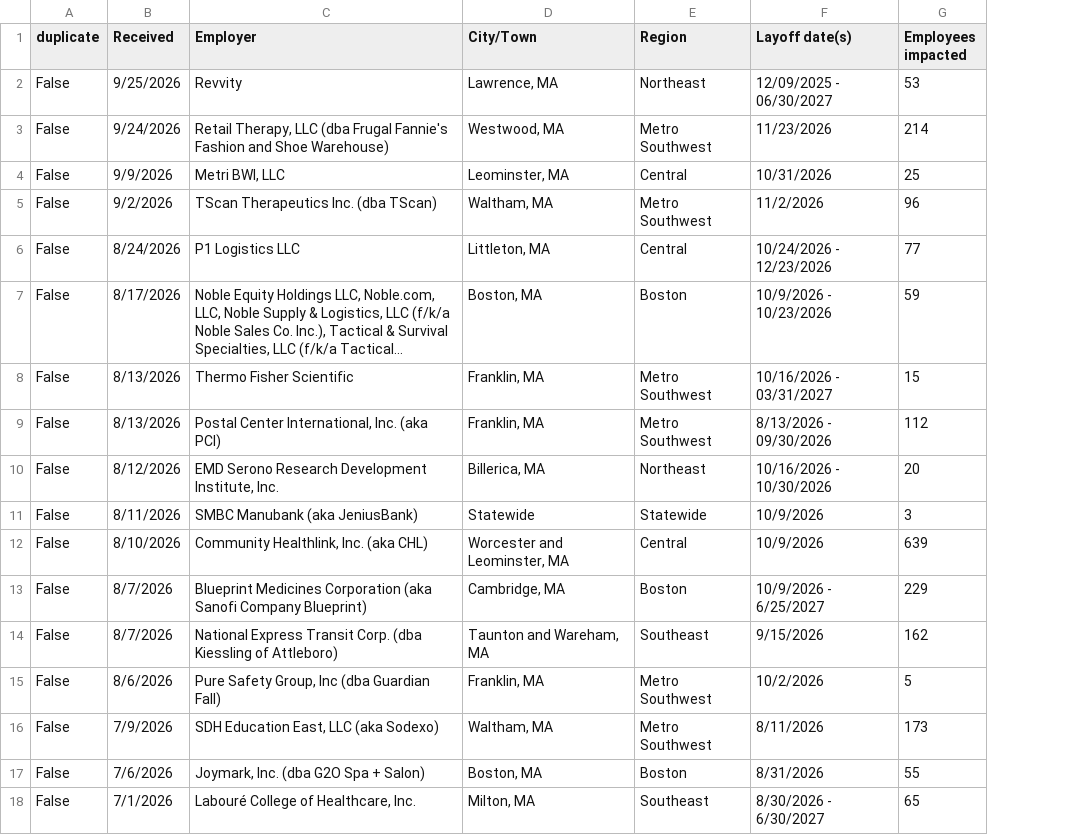
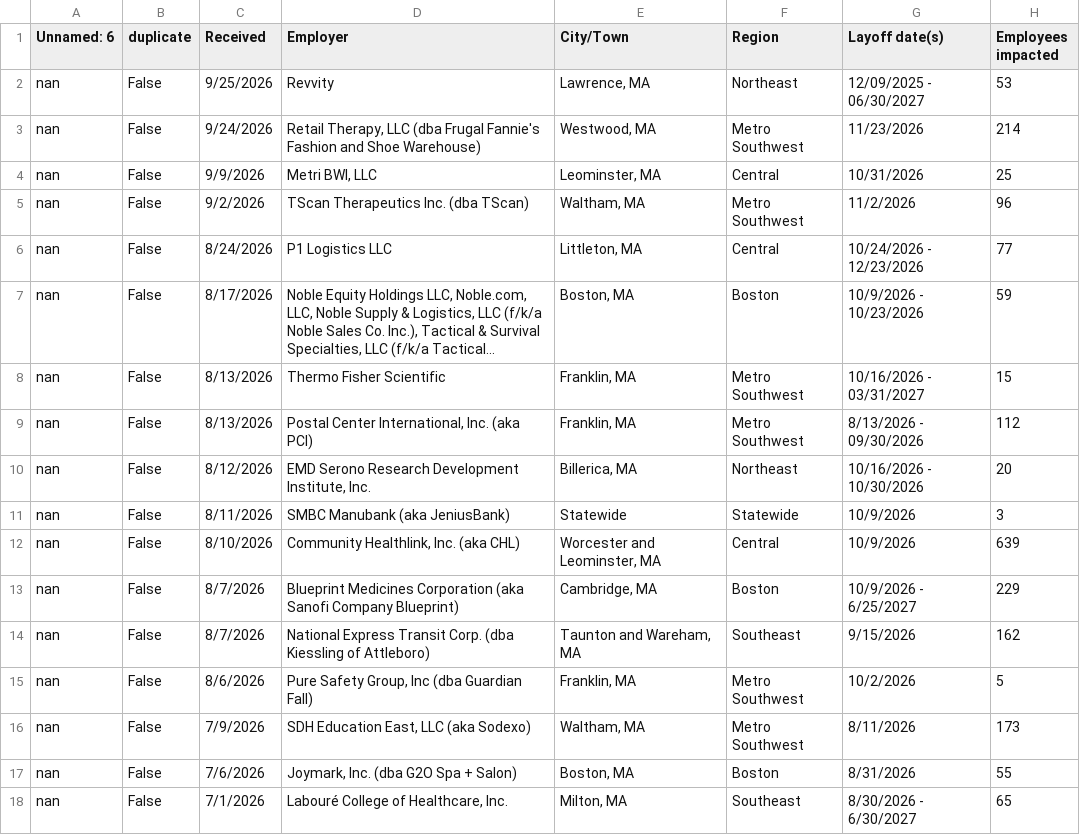
Before and after one commit to BostonGlobe/nr-data-public-warn-notices, a CSV file: all_records_2026.csv, drawn as a sheet; long unchanged cells end in …; the diff names each change by its address in the sheet, - before the commit and + after, or states it on an @@ line.

```diff
--- a/all_records_2026.csv
+++ b/all_records_2026.csv
+column A (Unnamed: 6), rows 2-18: all nan
```
